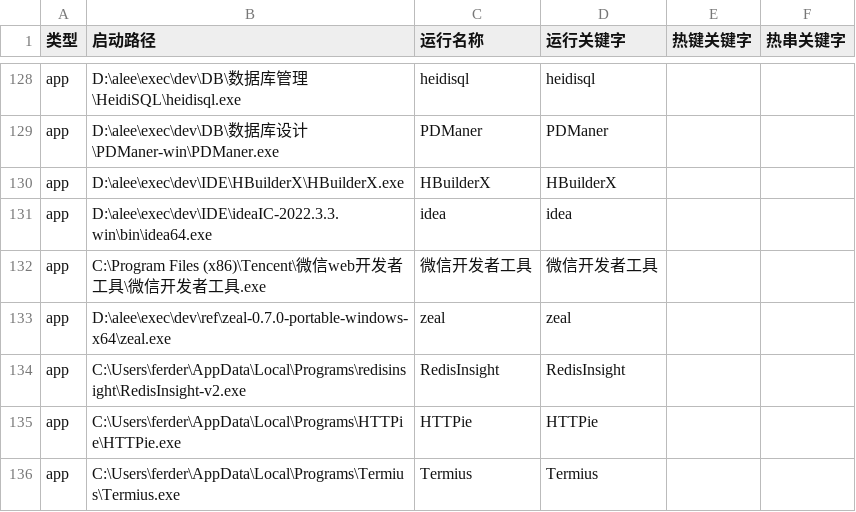
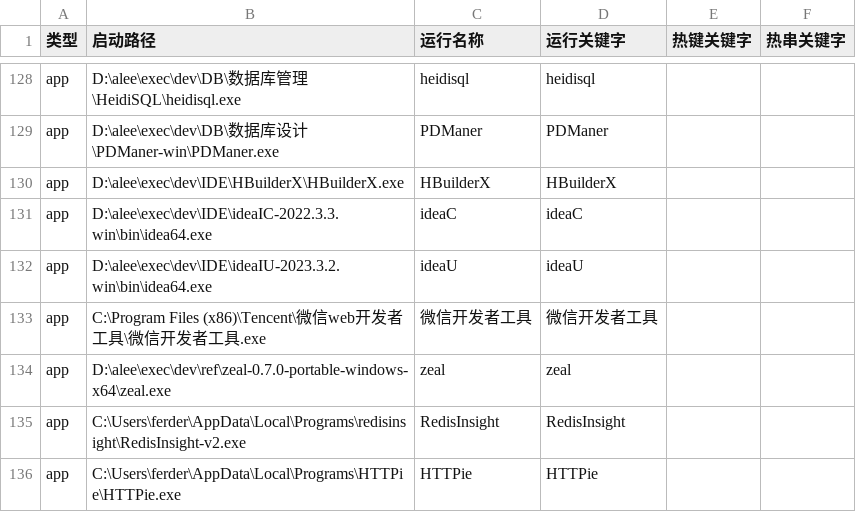
Before and after one commit to acc8226/jiejian, a CSV file: data.csv, drawn as a sheet; only a part is shown, gaps mark what is left out; the shorter side is filled out with more unchanged rows.

```diff
--- a/data.csv
+++ b/data.csv
@@ -130,3 +130,4 @@ app,D:\alee\exec\dev\DB\数据库设计\PDManer-win\PDManer.exe,PDManer,PDManer,
 app,D:\alee\exec\dev\IDE\HBuilderX\HBuilderX.exe,HBuilderX,HBuilderX,,
-app,D:\alee\exec\dev\IDE\ideaIC-2022.3.3.win\bin\idea64.exe,idea,idea,,
+app,D:\alee\exec\dev\IDE\ideaIC-2022.3.3.win\bin\idea64.exe,ideaC,ideaC,,
+app,D:\alee\exec\dev\IDE\ideaIU-2023.3.2.win\bin\idea64.exe,ideaU,ideaU,,
 app,C:\Program Files (x86)\Tencent\微信web开发者工具\微信开发者工具.exe,微信开发者工具,微信开发者工具,,
```
Also changed, not shown: app.csv, 3 other files.
